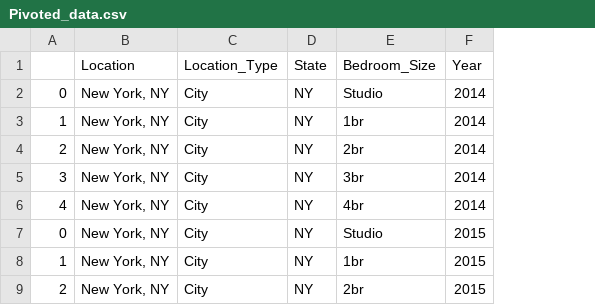
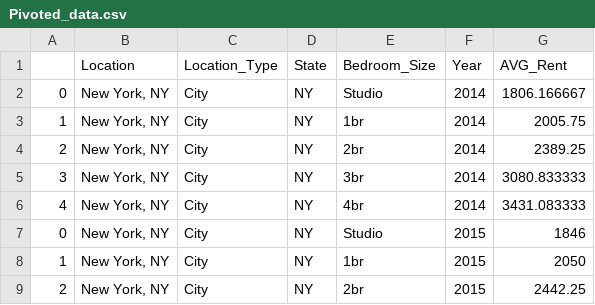
Before and after one commit to akhilchainani/cs498DVAssignment, a CSV file: Pivoted_data.csv, drawn as a sheet; only a part is shown; the diff names each change by its address in the sheet, - before the commit and + after, or states it on an @@ line.

Commit message:
fixed dataset

```diff
--- a/Pivoted_data.csv
+++ b/Pivoted_data.csv
+column G (AVG_Rent), rows 2-9: 1806.166667 | 2005.75 | 2389.25 | 3080.833333 | 3431.083333 | 1846 | 2050 | 2442.25
```
